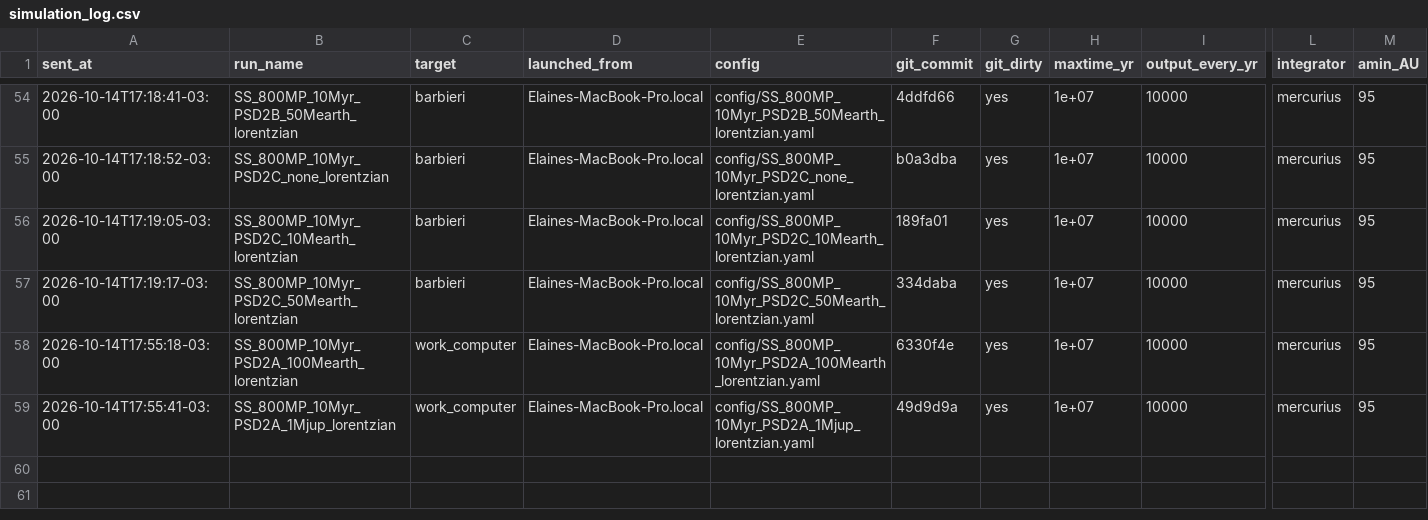
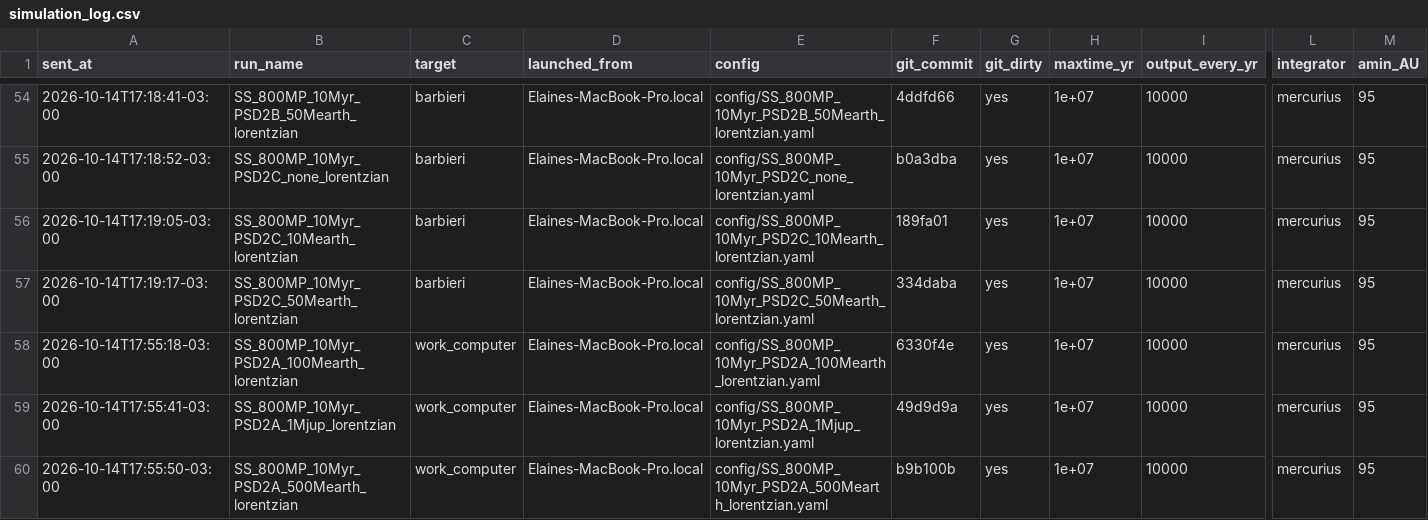
Before and after one commit to elainenieves01/debris-disk-pipeline, a CSV file: simulation_log.csv, drawn as a sheet; only a part is shown, gaps mark what is left out; rows hold the shown columns only; the diff names each change by its address in the sheet, - before the commit and + after, or states it on an @@ line.

Commit message:
Run log: launched SS_800MP_10Myr_PSD2A_500Mearth_lorentzian on work_computer

```diff
--- a/simulation_log.csv
+++ b/simulation_log.csv
+row 60: 2026-10-14T17:55:50-03:00 | SS_800MP_10Myr_PSD2A_500Mearth_lorentzian | work_computer | Elaines-MacBook-Pro.local | config/SS_800MP_10Myr_PSD2A_500Mearth_lorentzian.yaml | b9b100b | yes | 1e+07 | 10000 | mercurius | 95
```
